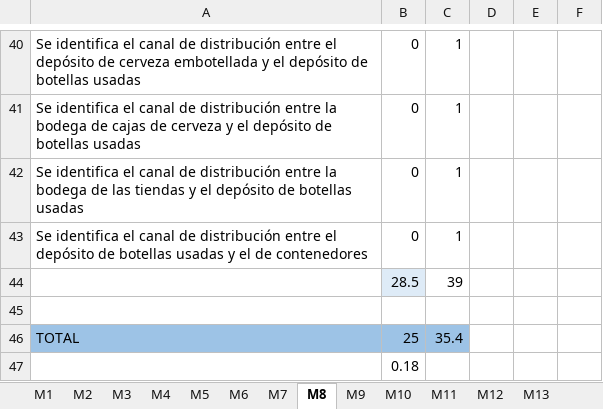
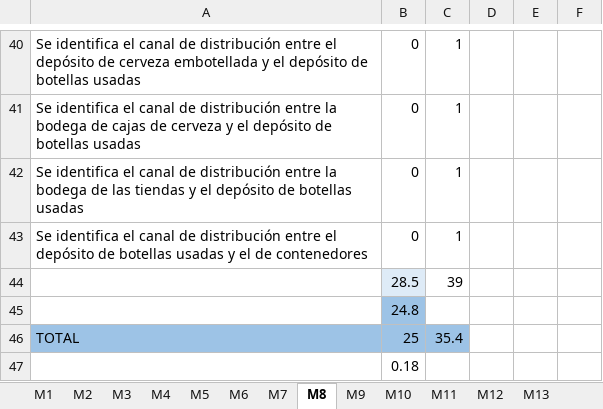
Before and after one commit to roms1092/MBM-Validation, an Excel workbook: MBMValidation2020/ModelingResults.xlsx, sheet M8, drawn as a sheet; only a part is shown, gaps mark what is left out; values as stored, in another font and other column widths than the file's, no borders; the diff names each change by its address in the sheet, - before the commit and + after, or states it on an @@ line.

```diff
--- a/MBMValidation2020/ModelingResults.xlsx (sheet M8)
+++ b/MBMValidation2020/ModelingResults.xlsx (sheet M8)
-B45: (empty)
+B45: 24.8
-B45 fill: none
+B45 fill: #9DC3E6
```
Also changed, not shown: sheet M1, sheet M10, sheet M12, sheet M5, sheet M9, sheet M7, 4 more sheets.
